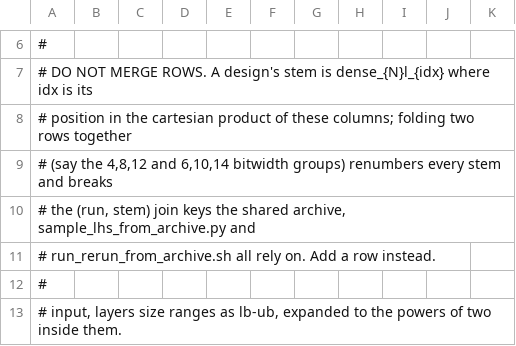
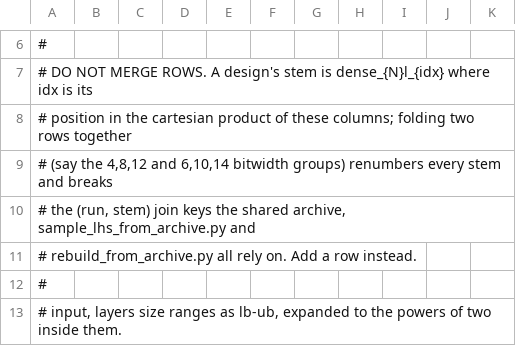
Before and after one commit to GiuseppeDiGuglielmo/wa-hls4ml-search, a TSV file: slurm/sweeps.tsv, drawn as a sheet; only a part is shown, gaps mark what is left out.

```diff
--- a/slurm/sweeps.tsv
+++ b/slurm/sweeps.tsv
@@ -10,3 +10,3 @@
 # the (run, stem) join keys the shared archive, sample_lhs_from_archive.py and
-# run_rerun_from_archive.sh all rely on. Add a row instead.
+# rebuild_from_archive.py all rely on. Add a row instead.
 #
```
Also changed, not shown: 24 other files.
